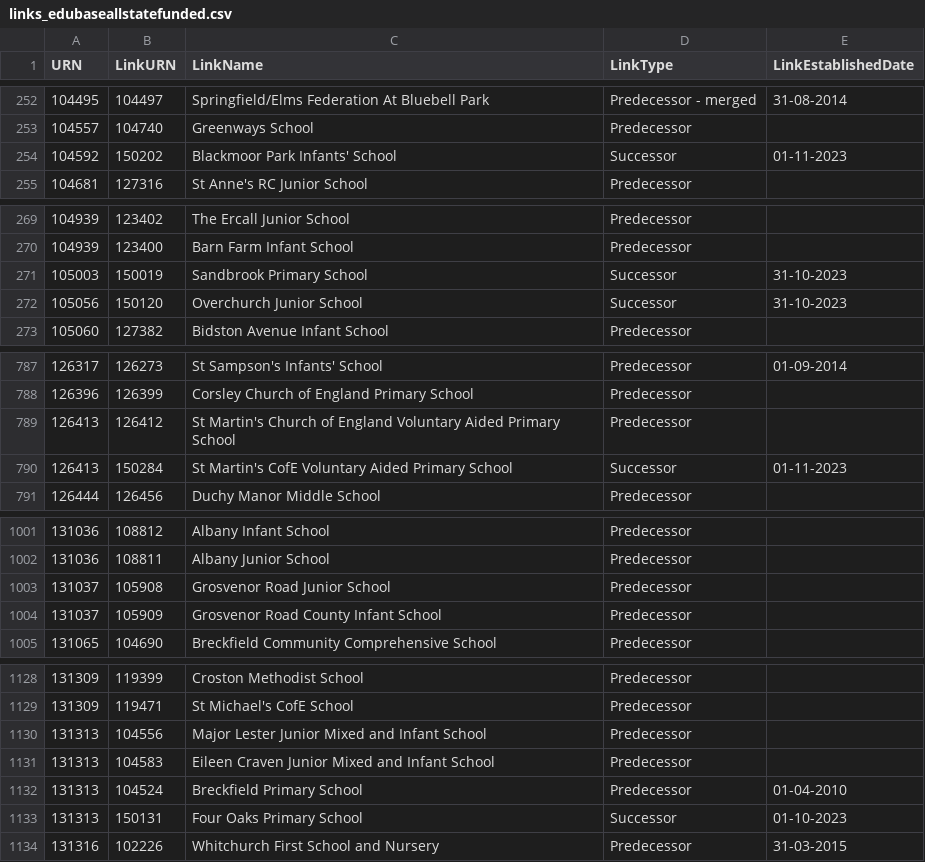
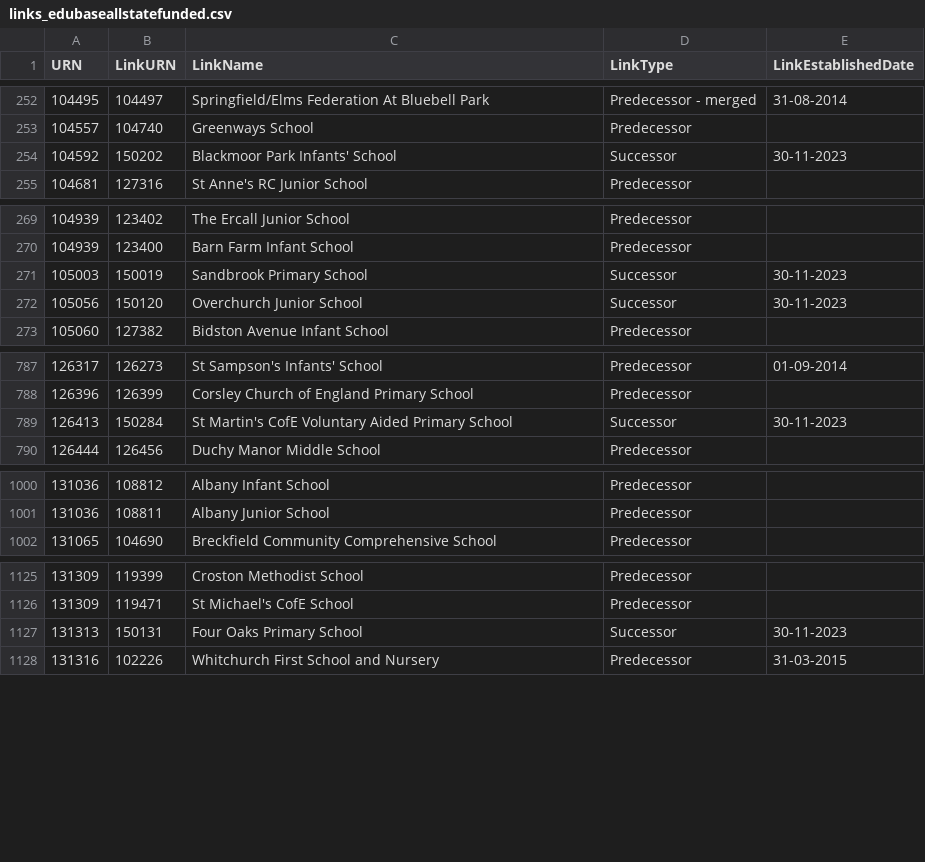
Before and after one commit to aircury/public-uk-education-data, a CSV file: edubase/state-funded/links_edubaseallstatefunded.csv, drawn as a sheet; only a part is shown, gaps mark what is left out; the diff covers the shown part only.

Commit message:
[Cron] Updated Edubase

```diff
--- a/edubase/state-funded/links_edubaseallstatefunded.csv
+++ b/edubase/state-funded/links_edubaseallstatefunded.csv
@@ -253,3 +253,3 @@
 104557,104740,"Greenways School","Predecessor",""
-104592,150202,"Blackmoor Park Infants' School","Successor","01-11-2023"
+104592,150202,"Blackmoor Park Infants' School","Successor","30-11-2023"
 104681,127316,"St Anne's RC Junior School","Predecessor",""
@@ -270,4 +270,4 @@
 104939,123400,"Barn Farm Infant School","Predecessor",""
-105003,150019,"Sandbrook Primary School","Successor","31-10-2023"
-105056,150120,"Overchurch Junior School","Successor","31-10-2023"
+105003,150019,"Sandbrook Primary School","Successor","30-11-2023"
+105056,150120,"Overchurch Junior School","Successor","30-11-2023"
 105060,127382,"Bidston Avenue Infant School","Predecessor",""
@@ -788,4 +788,3 @@
 126396,126399,"Corsley Church of England Primary School","Predecessor",""
-126413,126412,"St Martin's Church of England Voluntary Aided Primary School","Predecessor",""
-126413,150284,"St Martin's CofE Voluntary Aided Primary School","Successor","01-11-2023"
+126413,150284,"St Martin's CofE Voluntary Aided Primary School","Successor","30-11-2023"
 126444,126456,"Duchy Manor Middle School","Predecessor",""
@@ -1002,4 +1001,2 @@
 131036,108811,"Albany Junior School","Predecessor",""
-131037,105908,"Grosvenor Road Junior School","Predecessor",""
-131037,105909,"Grosvenor Road County Infant School","Predecessor",""
 131065,104690,"Breckfield Community Comprehensive School","Predecessor",""
@@ -1129,6 +1126,3 @@
 131309,119471,"St Michael's CofE School","Predecessor",""
-131313,104556,"Major Lester Junior Mixed and Infant School","Predecessor",""
-131313,104583,"Eileen Craven Junior Mixed and Infant School","Predecessor",""
-131313,104524,"Breckfield Primary School","Predecessor","01-04-2010"
-131313,150131,"Four Oaks Primary School","Successor","01-10-2023"
+131313,150131,"Four Oaks Primary School","Successor","30-11-2023"
 131316,102226,"Whitchurch First School and Nursery","Predecessor","31-03-2015"
```
Also changed, not shown: 4 edited cells elsewhere in this file, 3 other files.
